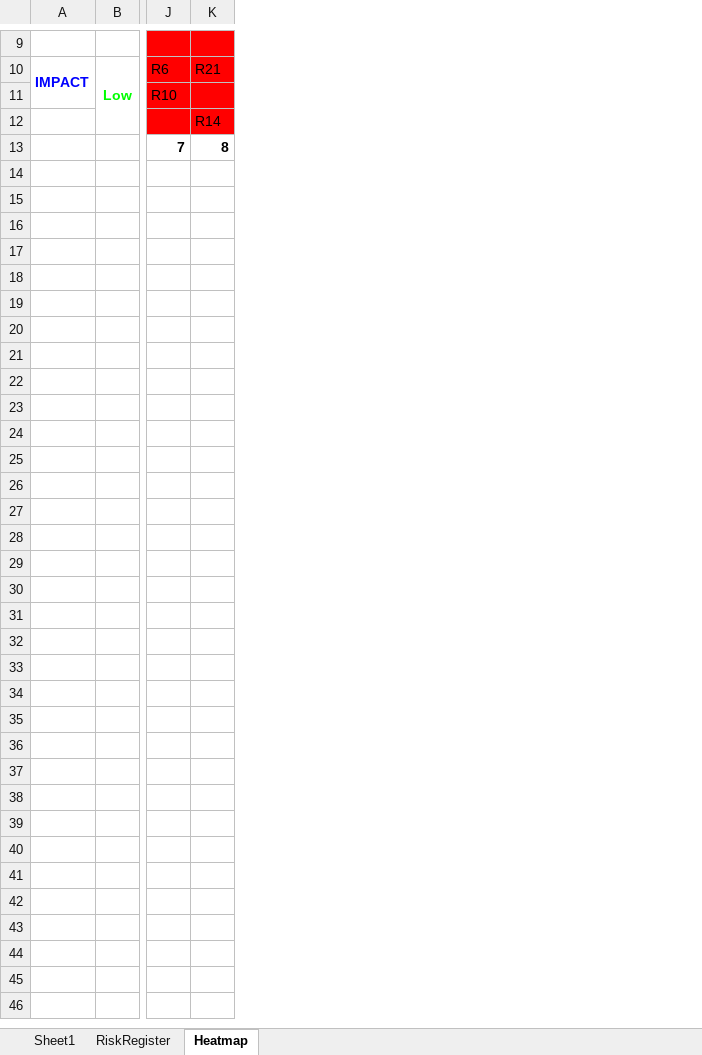
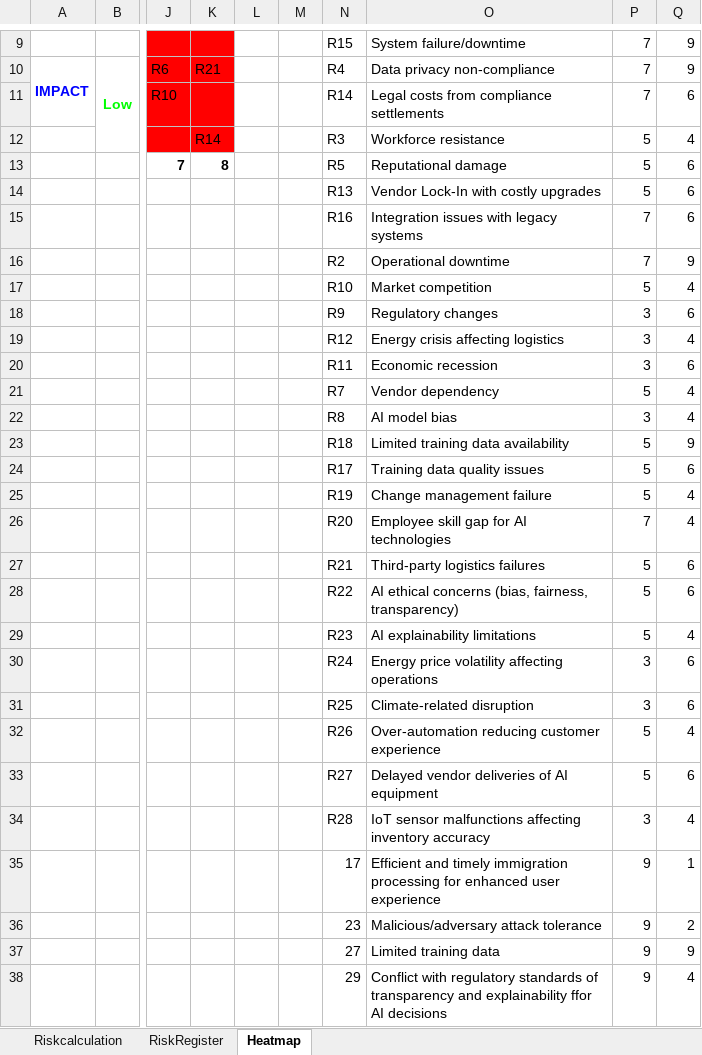
Before and after one commit to Sraveen26K/ALY6130_mock, an Excel workbook: In-Class_Assignment.xlsx, sheet Heatmap, drawn as a sheet; only a part is shown, gaps mark what is left out; values as stored, in another font and other column widths than the file's, no borders; conditional formats not drawn; rows hold the shown columns only; the diff names each change by its address in the sheet, - before the commit and + after, or states it on an @@ line.

```diff
--- a/In-Class_Assignment.xlsx (sheet Heatmap)
+++ b/In-Class_Assignment.xlsx (sheet Heatmap)
-sheet tab: Sheet1
+sheet tab: Riskcalculation
+column L, empty
+column M, empty
+column N, rows 9-15: R15 | R4 | R14 | R3 | R5 | R13 | R16
+column O, rows 9-15: System failure/downtime | Data privacy non-compliance | Legal costs from compliance settlements | Workforce resistance | Reputational damage | Vendor Lock-In with costly upgrades | Integration issues with legacy systems
+column P, rows 9-15: 7 | 7 | 7 | 5 | 5 | 5 | 7
+column Q, rows 9-15: 9 | 9 | 6 | 4 | 6 | 6 | 6
+row 16:  |  |  |  |  |  | R2 | Operational downtime | 7 | 9
+row 17:  |  |  |  |  |  | R10 | Market competition | 5 | 4
+row 18:  |  |  |  |  |  | R9 | Regulatory changes | 3 | 6
+row 19:  |  |  |  |  |  | R12 | Energy crisis affecting logistics | 3 | 4
+row 20:  |  |  |  |  |  | R11 | Economic recession | 3 | 6
+row 21:  |  |  |  |  |  | R7 | Vendor dependency | 5 | 4
+row 22:  |  |  |  |  |  | R8 | AI model bias | 3 | 4
+row 23:  |  |  |  |  |  | R18 | Limited training data availability | 5 | 9
+row 24:  |  |  |  |  |  | R17 | Training data quality issues | 5 | 6
+row 25:  |  |  |  |  |  | R19 | Change management failure | 5 | 4
+row 26:  |  |  |  |  |  | R20 | Employee skill gap for AI technologies | 7 | 4
+row 27:  |  |  |  |  |  | R21 | Third-party logistics failures | 5 | 6
+row 28:  |  |  |  |  |  | R22 | AI ethical concerns (bias, fairness, transparency) | 5 | 6
+row 29:  |  |  |  |  |  | R23 | AI explainability limitations | 5 | 4
+row 30:  |  |  |  |  |  | R24 | Energy price volatility affecting operations | 3 | 6
+row 31:  |  |  |  |  |  | R25 | Climate-related disruption | 3 | 6
+row 32:  |  |  |  |  |  | R26 | Over-automation reducing customer experience | 5 | 4
+row 33:  |  |  |  |  |  | R27 | Delayed vendor deliveries of AI equipment | 5 | 6
+row 34:  |  |  |  |  |  | R28 | IoT sensor malfunctions affecting inventory accuracy | 3 | 4
+row 35:  |  |  |  |  |  | 17 | Efficient and timely immigration processing for enhanced user experience | 9 | 1
+row 36:  |  |  |  |  |  | 23 | Malicious/adversary attack tolerance | 9 | 2
+row 37:  |  |  |  |  |  | 27 | Limited training data | 9 | 9
+row 38:  |  |  |  |  |  | 29 | Conflict with regulatory standards of transparency and explainability ffor AI decisions | 9 | 4
```
Also changed, not shown: sheet RiskRegister, 1 other file.
